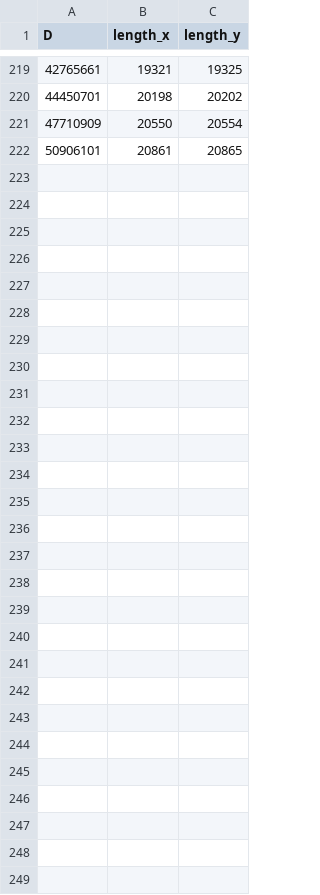
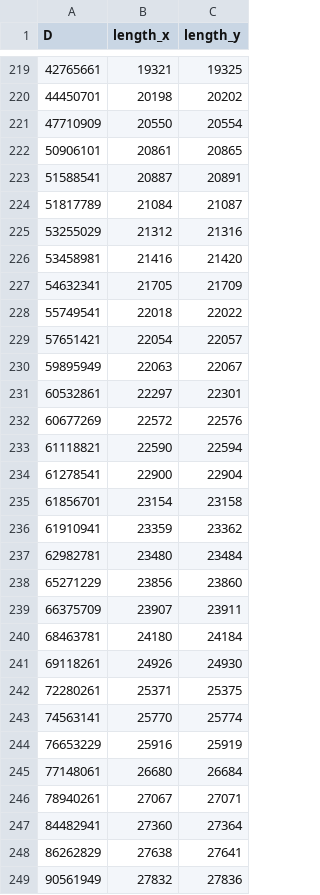
Before and after one commit to octonion/puzzles, a CSV file: chakravala/records.csv, drawn as a sheet; only a part is shown, gaps mark what is left out.

Commit message:
Pell records up to 91 million.

```diff
--- a/chakravala/records.csv
+++ b/chakravala/records.csv
@@ -222 +222,28 @@ D,length_x,length_y
 50906101,20861,20865
+51588541,20887,20891
+51817789,21084,21087
+53255029,21312,21316
+53458981,21416,21420
+54632341,21705,21709
+55749541,22018,22022
+57651421,22054,22057
+59895949,22063,22067
+60532861,22297,22301
+60677269,22572,22576
+61118821,22590,22594
+61278541,22900,22904
+61856701,23154,23158
+61910941,23359,23362
+62982781,23480,23484
+65271229,23856,23860
+66375709,23907,23911
+68463781,24180,24184
+69118261,24926,24930
+72280261,25371,25375
+74563141,25770,25774
+76653229,25916,25919
+77148061,26680,26684
+78940261,27067,27071
+84482941,27360,27364
+86262829,27638,27641
+90561949,27832,27836
```
